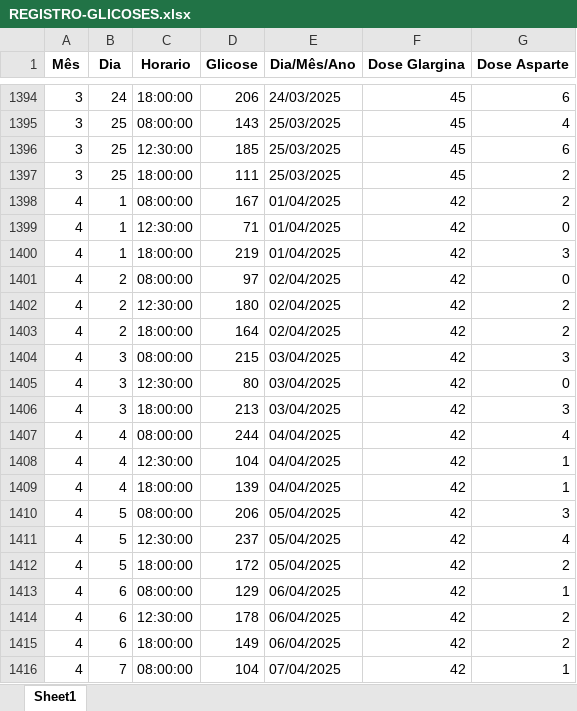
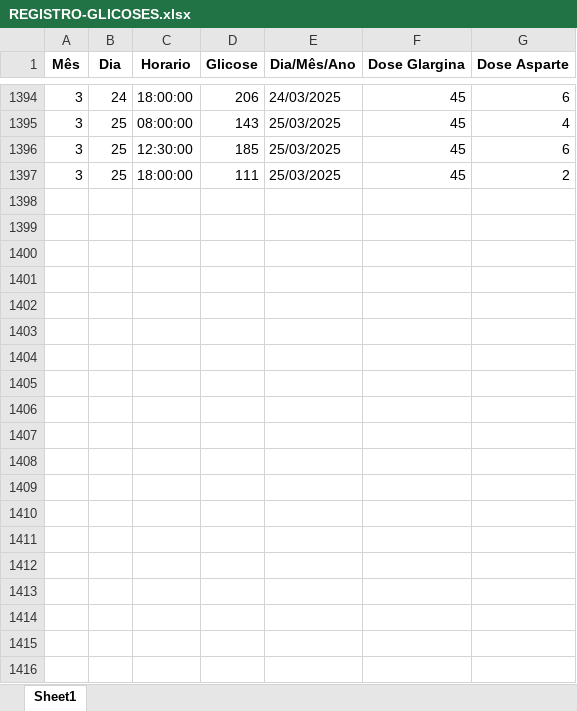
Before and after one commit to maikselau/Medglic, an Excel workbook: REGISTRO-GLICOSES.xlsx, sheet Sheet1, drawn as a sheet; only a part is shown, gaps mark what is left out; values as stored, in another font and other column widths than the file's, no borders; the diff covers the shown part only; the diff names each change by its address in the sheet, - before the commit and + after, or states it on an @@ line.

Commit message:
Add files via upload

```diff
--- a/REGISTRO-GLICOSES.xlsx (sheet Sheet1)
+++ b/REGISTRO-GLICOSES.xlsx (sheet Sheet1)
-row 1398: 4 | 1 | 08:00:00 | 167 | 01/04/2025 | 42 | 2
-row 1399: 4 | 1 | 12:30:00 | 71 | 01/04/2025 | 42 | 0
-row 1400: 4 | 1 | 18:00:00 | 219 | 01/04/2025 | 42 | 3
-row 1401: 4 | 2 | 08:00:00 | 97 | 02/04/2025 | 42 | 0
-row 1402: 4 | 2 | 12:30:00 | 180 | 02/04/2025 | 42 | 2
-row 1403: 4 | 2 | 18:00:00 | 164 | 02/04/2025 | 42 | 2
-row 1404: 4 | 3 | 08:00:00 | 215 | 03/04/2025 | 42 | 3
-row 1405: 4 | 3 | 12:30:00 | 80 | 03/04/2025 | 42 | 0
-row 1406: 4 | 3 | 18:00:00 | 213 | 03/04/2025 | 42 | 3
-row 1407: 4 | 4 | 08:00:00 | 244 | 04/04/2025 | 42 | 4
-row 1408: 4 | 4 | 12:30:00 | 104 | 04/04/2025 | 42 | 1
-row 1409: 4 | 4 | 18:00:00 | 139 | 04/04/2025 | 42 | 1
-row 1410: 4 | 5 | 08:00:00 | 206 | 05/04/2025 | 42 | 3
-row 1411: 4 | 5 | 12:30:00 | 237 | 05/04/2025 | 42 | 4
-row 1412: 4 | 5 | 18:00:00 | 172 | 05/04/2025 | 42 | 2
-row 1413: 4 | 6 | 08:00:00 | 129 | 06/04/2025 | 42 | 1
-row 1414: 4 | 6 | 12:30:00 | 178 | 06/04/2025 | 42 | 2
-row 1415: 4 | 6 | 18:00:00 | 149 | 06/04/2025 | 42 | 2
-row 1416: 4 | 7 | 08:00:00 | 104 | 07/04/2025 | 42 | 1
```
Also changed, not shown: 74 removed rows elsewhere in this sheet.
